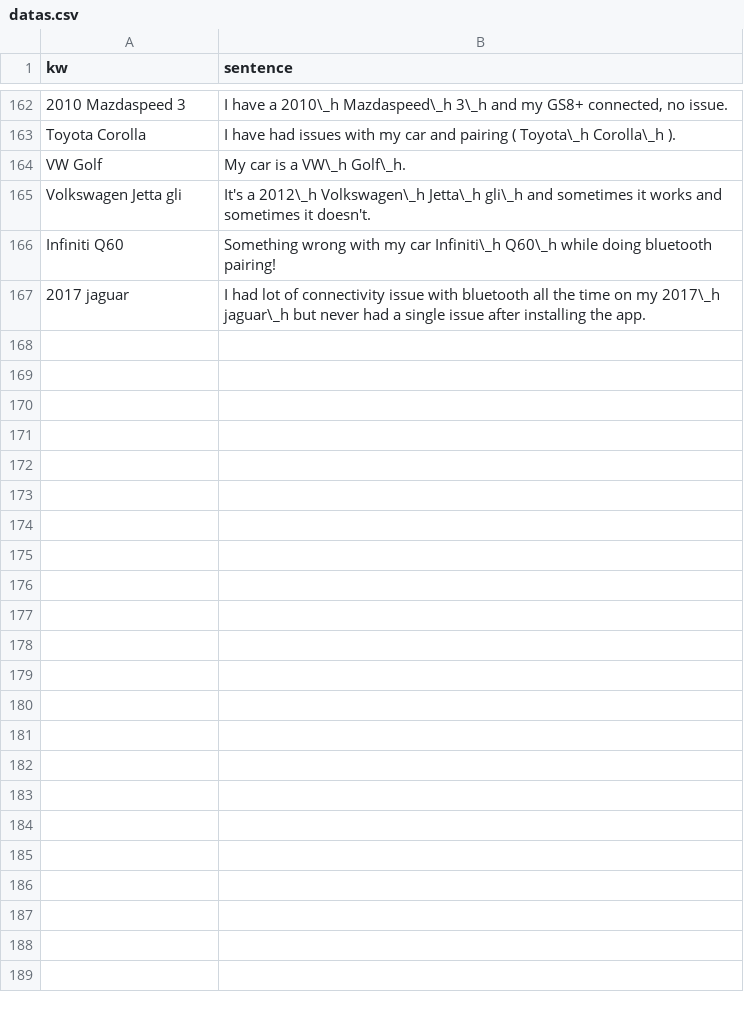
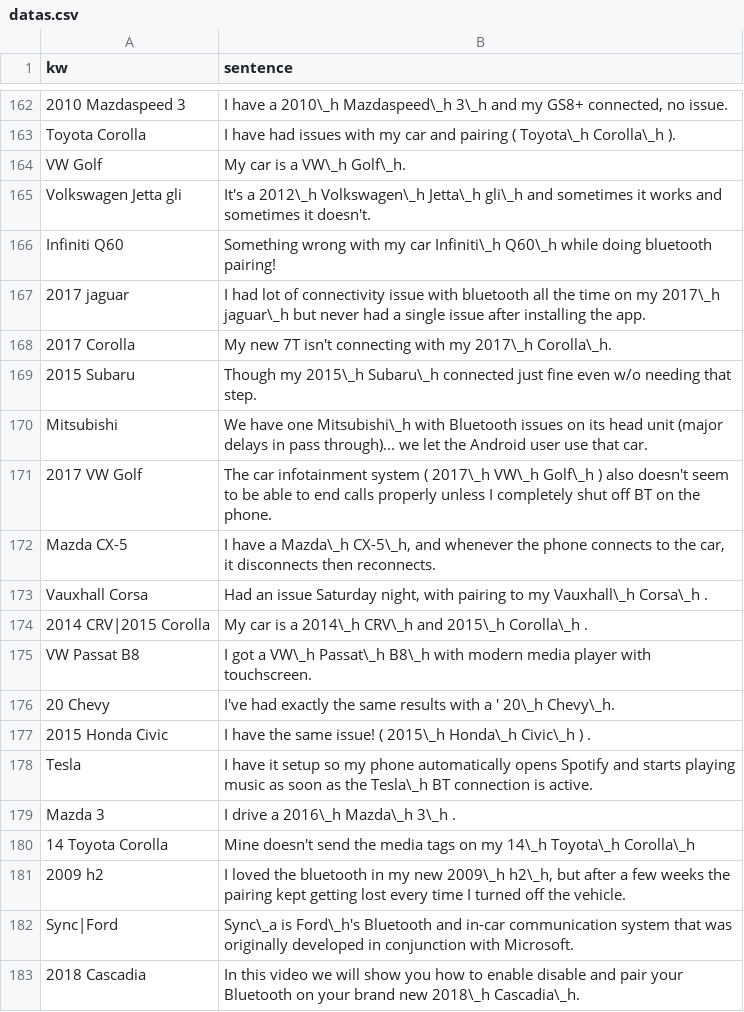
Before and after one commit to johnklee/ff_crawler, a CSV file: models/car/datas.csv, drawn as a sheet; only a part is shown, gaps mark what is left out.

Commit message:
add slides, update datas and notebook

```diff
--- a/models/car/datas.csv
+++ b/models/car/datas.csv
@@ -167 +167,17 @@ Infiniti Q60,"Something wrong with my car Infiniti\_h Q60\_h while doing bluetoo
 2017 jaguar,"I had lot of connectivity issue with bluetooth all the time on my 2017\_h jaguar\_h but never had a single issue after installing the app."
+2017 Corolla,"My new 7T isn't connecting with my 2017\_h Corolla\_h."
+2015 Subaru,"Though my 2015\_h Subaru\_h connected just fine even w/o needing that step."
+Mitsubishi,"We have one Mitsubishi\_h with Bluetooth issues on its head unit (major delays in pass through)... we let the Android user use that car."
+2017 VW Golf,"The car infotainment system ( 2017\_h VW\_h Golf\_h ) also doesn't seem to be able to end calls properly unless I completely shut off BT on the phone."
+Mazda CX-5,"I have a Mazda\_h CX-5\_h, and whenever the phone connects to the car, it disconnects then reconnects."
+Vauxhall Corsa,"Had an issue Saturday night, with pairing to my Vauxhall\_h Corsa\_h ."
+2014 CRV|2015 Corolla,"My car is a 2014\_h CRV\_h and 2015\_h Corolla\_h ."
+VW Passat B8,"I got a VW\_h Passat\_h B8\_h with modern media player with touchscreen."
+20 Chevy,"I've had exactly the same results with a ' 20\_h Chevy\_h."
+2015 Honda Civic,"I have the same issue! ( 2015\_h Honda\_h Civic\_h ) ."
+Tesla,"I have it setup so my phone automatically opens Spotify and starts playing music as soon as the Tesla\_h BT connection is active."
+Mazda 3,"I drive a 2016\_h Mazda\_h 3\_h ."
+14 Toyota Corolla,"Mine doesn't send the media tags on my 14\_h Toyota\_h Corolla\_h"
+2009 h2,"I loved the bluetooth in my new 2009\_h h2\_h, but after a few weeks the pairing kept getting lost every time I turned off the vehicle."
+Sync|Ford,"Sync\_a is Ford\_h's Bluetooth and in-car communication system that was originally developed in conjunction with Microsoft."
+2018 Cascadia,"In this video we will show you how to enable disable and pair your Bluetooth on your brand new 2018\_h Cascadia\_h."
```
Also changed, not shown: 2 other files.
